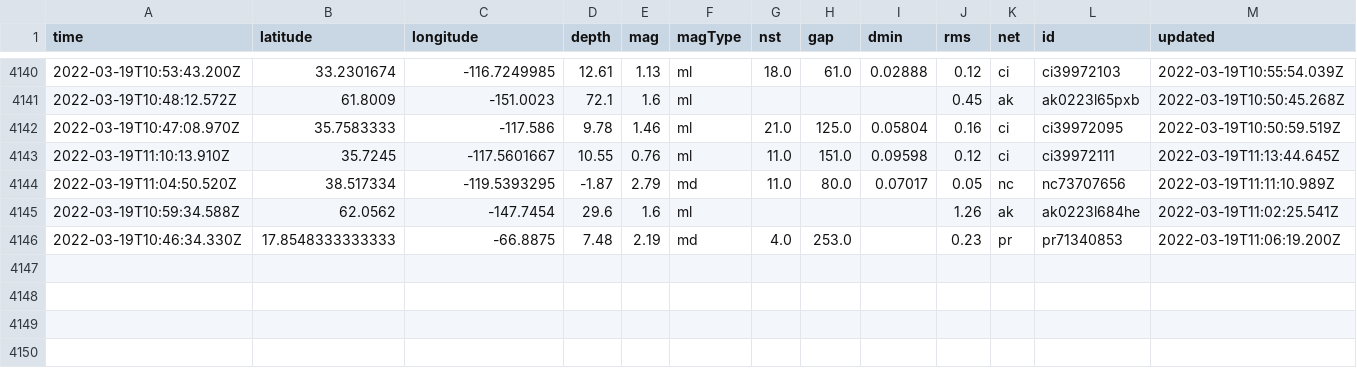
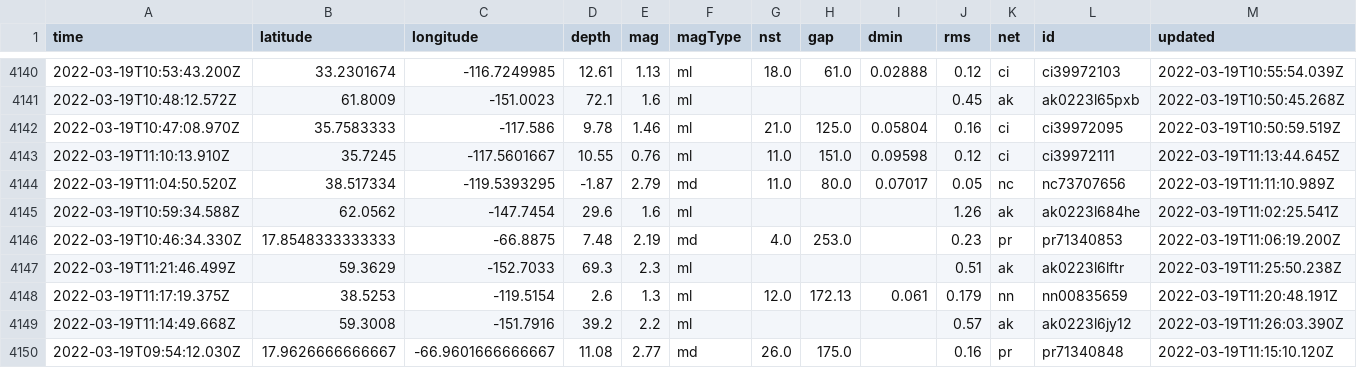
Before and after one commit to Nmargolis/github-action-workshop, a CSV file: usgs_main.csv, drawn as a sheet; only a part is shown, gaps mark what is left out; rows hold the shown columns only; the diff names each change by its address in the sheet, - before the commit and + after, or states it on an @@ line.

```diff
--- a/usgs_main.csv
+++ b/usgs_main.csv
+row 4147: 2022-03-19T11:21:46.499Z | 59.3629 | -152.7033 | 69.3 | 2.3 | ml |  |  |  | 0.51 | ak | ak0223l6lftr | 2022-03-19T11:25:50.238Z
+row 4148: 2022-03-19T11:17:19.375Z | 38.5253 | -119.5154 | 2.6 | 1.3 | ml | 12.0 | 172.13 | 0.061 | 0.179 | nn | nn00835659 | 2022-03-19T11:20:48.191Z
+row 4149: 2022-03-19T11:14:49.668Z | 59.3008 | -151.7916 | 39.2 | 2.2 | ml |  |  |  | 0.57 | ak | ak0223l6jy12 | 2022-03-19T11:26:03.390Z
+row 4150: 2022-03-19T09:54:12.030Z | 17.9626666666667 | -66.9601666666667 | 11.08 | 2.77 | md | 26.0 | 175.0 |  | 0.16 | pr | pr71340848 | 2022-03-19T11:15:10.120Z
```
